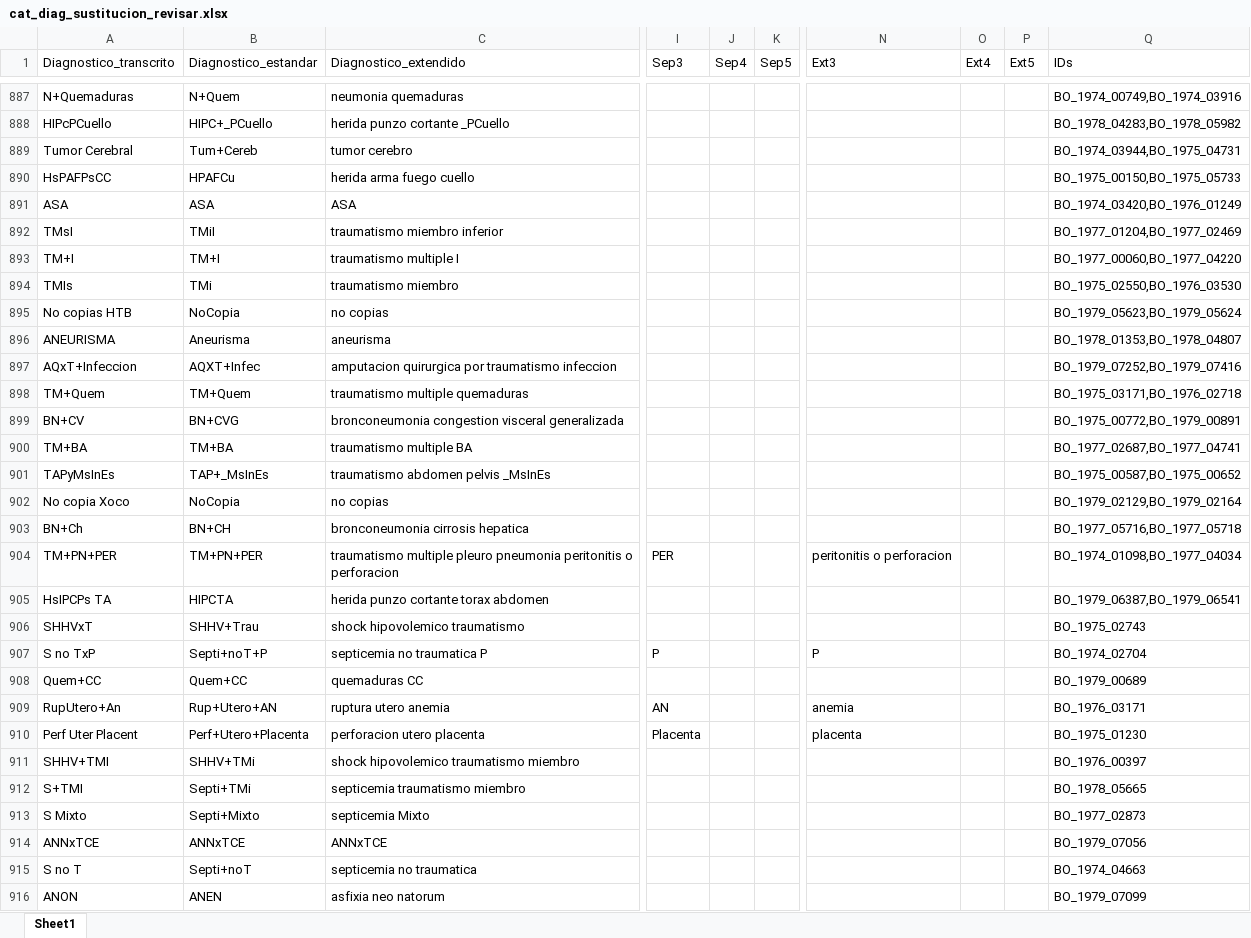
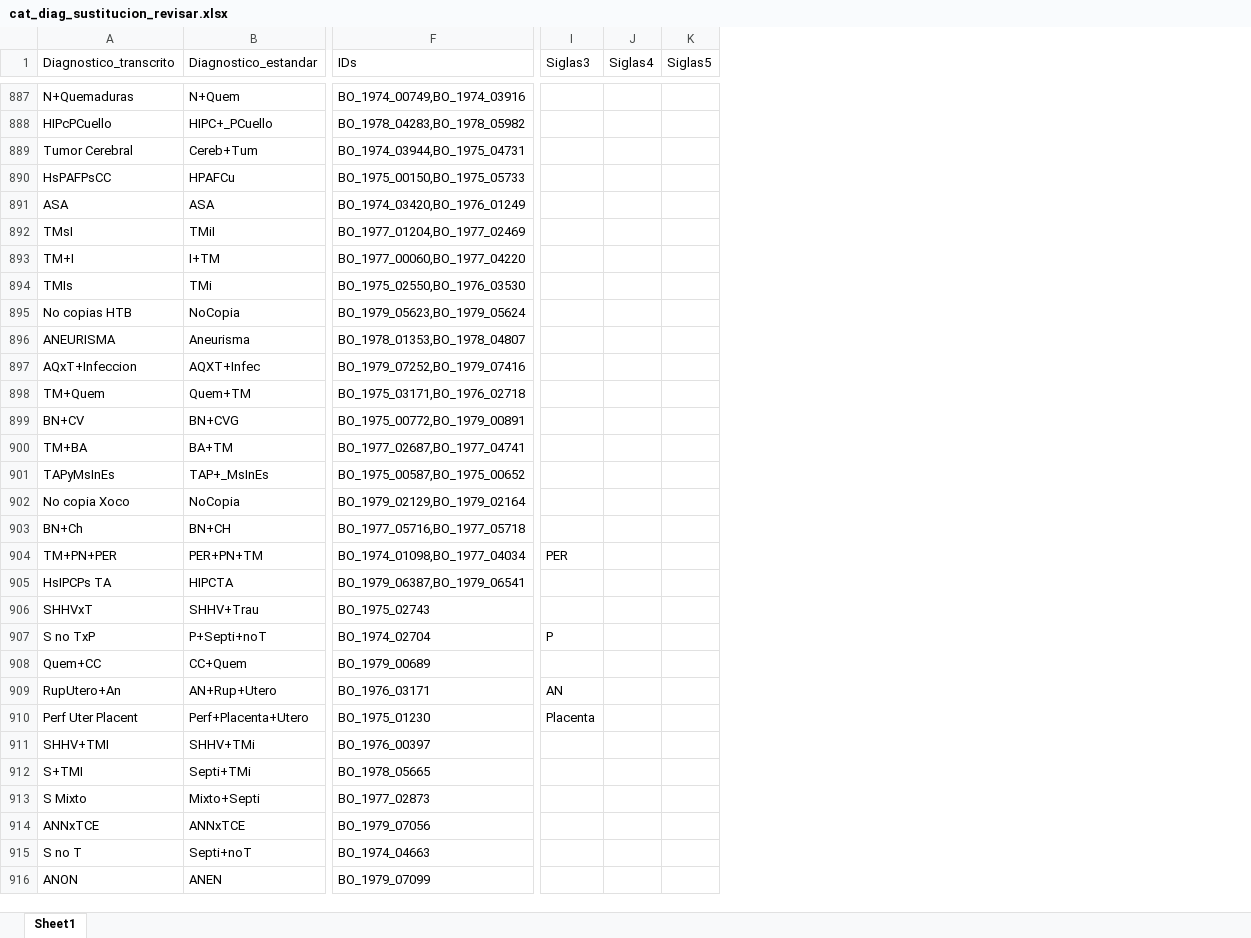
Before and after one commit to mar-esther23/SEMEFO_busqueda, an Excel workbook: catalogos/cat_diag_sustitucion_revisar.xlsx, sheet Sheet1, drawn as a sheet; only a part is shown, gaps mark what is left out; values as stored, in another font and other column widths than the file's, no cell formats; removed rows and columns are numbered as before the commit, all else as after; the diff covers the shown part only; the diff names each change by its address in the sheet, - before the commit and + after, or states it on an @@ line.

Commit message:
catalogo diagnostico

```diff
--- a/catalogos/cat_diag_sustitucion_revisar.xlsx (sheet Sheet1)
+++ b/catalogos/cat_diag_sustitucion_revisar.xlsx (sheet Sheet1)
-column C (Diagnostico_extendido), rows 887-916: neumonia quemaduras | herida punzo cortante _PCuello | tumor cerebro | herida arma fuego cuello | ASA | traumatismo miembro inferior | traumatismo multiple I | traumatismo miembro | no copias | aneurisma | amputacion quirurgica por traumatismo infeccion | traumatismo multiple quemaduras | bronconeumonia congestion visceral generalizada | traumatismo multiple BA | traumatismo abdomen pelvis _MsInEs | no copias | bronconeumonia cirrosis hepatica | traumatismo multiple pleuro pneumonia peritonitis o perforacion | herida punzo cortante torax abdomen | shock hipovolemico traumatismo | septicemia no traumatica P | quemaduras CC | ruptura utero anemia | perforacion utero placenta | shock hipovolemico traumatismo miembro | septicemia traumatismo miembro | septicemia Mixto | ANNxTCE | septicemia no traumatica | asfixia neo natorum
+column F (IDs), rows 887-916: BO_1974_00749,BO_1974_03916 | BO_1978_04283,BO_1978_05982 | BO_1974_03944,BO_1975_04731 | BO_1975_00150,BO_1975_05733 | BO_1974_03420,BO_1976_01249 | BO_1977_01204,BO_1977_02469 | BO_1977_00060,BO_1977_04220 | BO_1975_02550,BO_1976_03530 | BO_1979_05623,BO_1979_05624 | BO_1978_01353,BO_1978_04807 | BO_1979_07252,BO_1979_07416 | BO_1975_03171,BO_1976_02718 | BO_1975_00772,BO_1979_00891 | BO_1977_02687,BO_1977_04741 | BO_1975_00587,BO_1975_00652 | BO_1979_02129,BO_1979_02164 | BO_1977_05716,BO_1977_05718 | BO_1974_01098,BO_1977_04034 | BO_1979_06387,BO_1979_06541 | BO_1975_02743 | BO_1974_02704 | BO_1979_00689 | BO_1976_03171 | BO_1975_01230 | BO_1976_00397 | BO_1978_05665 | BO_1977_02873 | BO_1979_07056 | BO_1974_04663 | BO_1979_07099
-column I (Sep3), rows 904-910: PER |  |  | P |  | AN | Placenta
-column J (Sep4), empty
-column K (Sep5), empty
+column I (Siglas3), rows 904-910: PER |  |  | P |  | AN | Placenta
+column J (Siglas4), empty
+column K (Siglas5), empty
-column N (Ext3), rows 904-910: peritonitis o perforacion |  |  | P |  | anemia | placenta
-column O (Ext4), empty
-column P (Ext5), empty
-column Q (IDs), rows 887-916: BO_1974_00749,BO_1974_03916 | BO_1978_04283,BO_1978_05982 | BO_1974_03944,BO_1975_04731 | BO_1975_00150,BO_1975_05733 | BO_1974_03420,BO_1976_01249 | BO_1977_01204,BO_1977_02469 | BO_1977_00060,BO_1977_04220 | BO_1975_02550,BO_1976_03530 | BO_1979_05623,BO_1979_05624 | BO_1978_01353,BO_1978_04807 | BO_1979_07252,BO_1979_07416 | BO_1975_03171,BO_1976_02718 | BO_1975_00772,BO_1979_00891 | BO_1977_02687,BO_1977_04741 | BO_1975_00587,BO_1975_00652 | BO_1979_02129,BO_1979_02164 | BO_1977_05716,BO_1977_05718 | BO_1974_01098,BO_1977_04034 | BO_1979_06387,BO_1979_06541 | BO_1975_02743 | BO_1974_02704 | BO_1979_00689 | BO_1976_03171 | BO_1975_01230 | BO_1976_00397 | BO_1978_05665 | BO_1977_02873 | BO_1979_07056 | BO_1974_04663 | BO_1979_07099
-B889 (Diagnostico_estandar): Tum+Cereb
+B889 (Diagnostico_estandar): Cereb+Tum
-B893 (Diagnostico_estandar): TM+I
+B893 (Diagnostico_estandar): I+TM
-B898 (Diagnostico_estandar): TM+Quem
+B898 (Diagnostico_estandar): Quem+TM
-B900 (Diagnostico_estandar): TM+BA
+B900 (Diagnostico_estandar): BA+TM
-B904 (Diagnostico_estandar): TM+PN+PER
+B904 (Diagnostico_estandar): PER+PN+TM
-B907 (Diagnostico_estandar): Septi+noT+P
+B907 (Diagnostico_estandar): P+Septi+noT
-B908 (Diagnostico_estandar): Quem+CC
+B908 (Diagnostico_estandar): CC+Quem
-B909 (Diagnostico_estandar): Rup+Utero+AN
+B909 (Diagnostico_estandar): AN+Rup+Utero
-B910 (Diagnostico_estandar): Perf+Utero+Placenta
+B910 (Diagnostico_estandar): Perf+Placenta+Utero
-B913 (Diagnostico_estandar): Septi+Mixto
+B913 (Diagnostico_estandar): Mixto+Septi
```
Also changed, not shown: 10 added columns and 1257 edited cells elsewhere in this sheet, cell formats, catalogos/cat_diag_sustitucion.xlsx, 7 other files.
